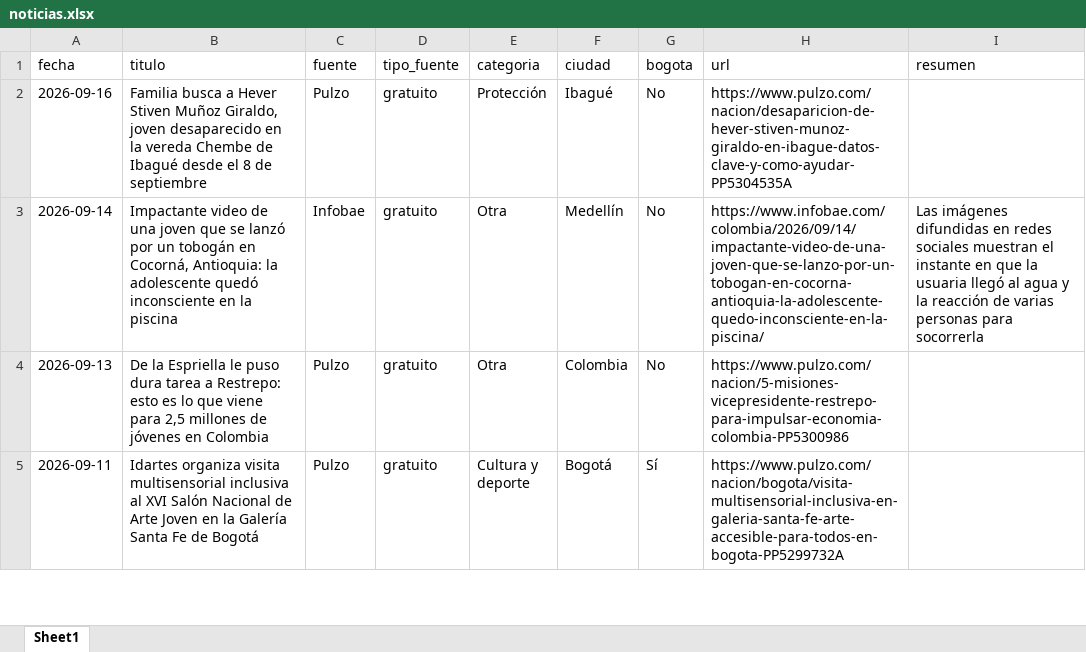
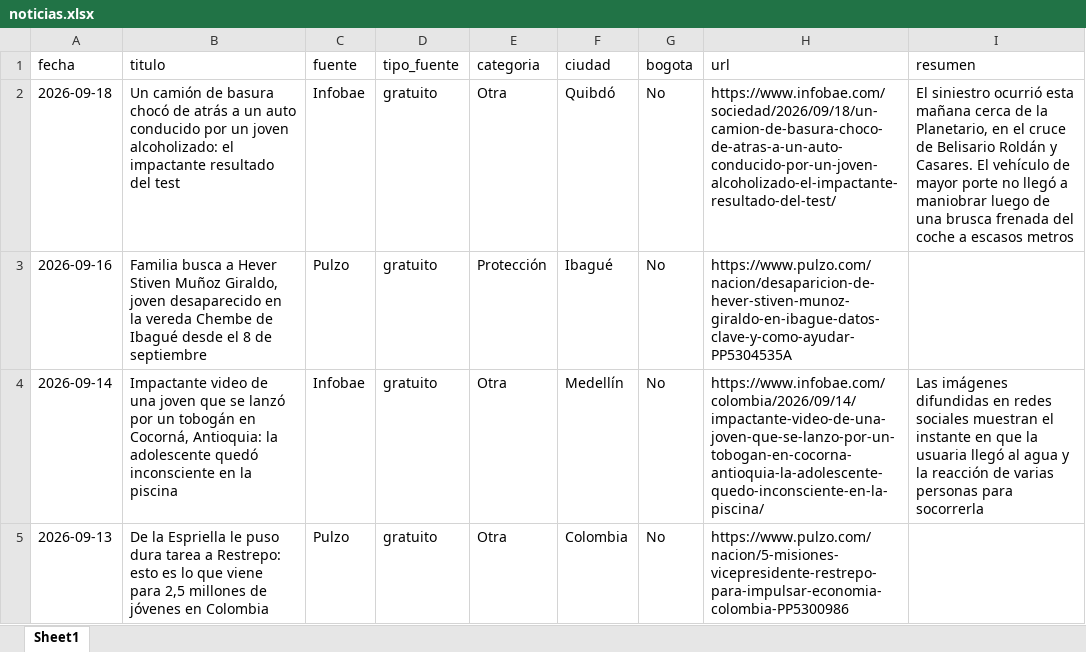
Before and after one commit to CarolinaHernandez2019/-monitoreo-noticias-juventud, an Excel workbook: data/noticias.xlsx, sheet Sheet1, drawn as a sheet; only a part is shown; the shorter side is filled out with more unchanged rows; values as stored, in another font and other column widths than the file's, no borders; the diff names each change by its address in the sheet, - before the commit and + after, or states it on an @@ line.

```diff
--- a/data/noticias.xlsx (sheet Sheet1)
+++ b/data/noticias.xlsx (sheet Sheet1)
+row 2: 2026-09-18 | Un camión de basura chocó de atrás a un auto conducido por un joven alcoholizado: el impactante resultado del test | Infobae | gratuito | Otra | Quibdó | No | https://www.infobae.com/sociedad/2026/09/18/un-camion-de-basura-choco-de-atras-a-un-auto-conducido-por-un-joven-alcoholizado-el-impactante-resultado-del-test/ | El siniestro ocurrió esta mañana cerca de la Planetario, en el cruce de Belisario Roldán y Casares. El vehículo de mayor porte no llegó a maniobrar luego de una brusca frenada del coche a escasos metros
```
